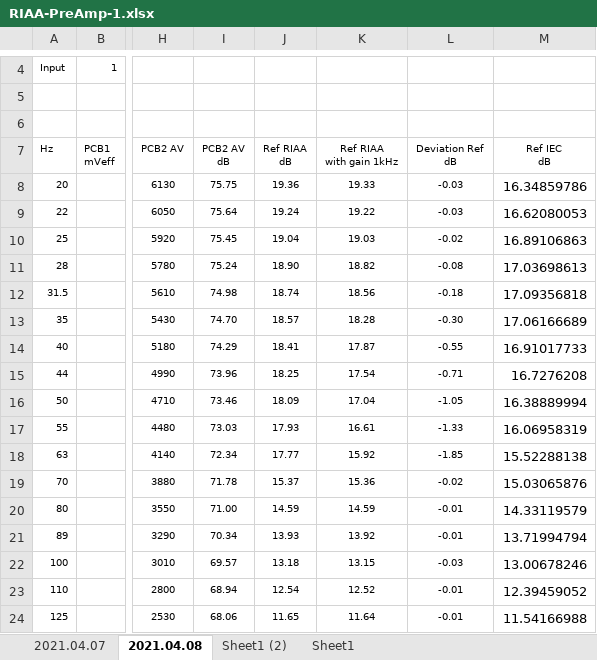
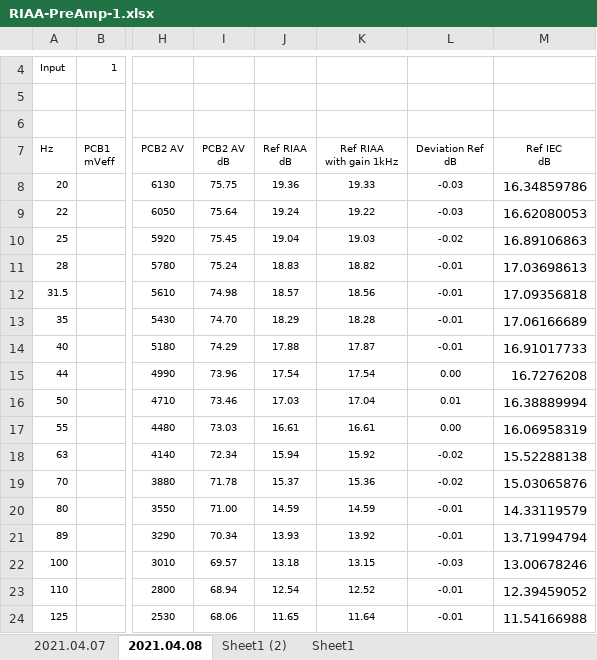
Before and after one commit to schenkmi/electronic-projects, an Excel workbook: lt1115-phono-mm-mc-v3/mesurements/RIAA-PreAmp-1.xlsx, sheet 2021.04.08, drawn as a sheet; only a part is shown, gaps mark what is left out; values as stored, in another font and other column widths than the file's, no borders; charts and pictures not drawn; the diff names each change by its address in the sheet, - before the commit and + after, or states it on an @@ line.

Commit message:
Fix reference RIAA values

```diff
--- a/lt1115-phono-mm-mc-v3/mesurements/RIAA-PreAmp-1.xlsx (sheet 2021.04.08)
+++ b/lt1115-phono-mm-mc-v3/mesurements/RIAA-PreAmp-1.xlsx (sheet 2021.04.08)
-J11 (Ref RIAA dB): 18.90
+J11 (Ref RIAA dB): 18.83
-L11 (Deviation Ref dB): -0.08
+L11 (Deviation Ref dB): -0.01
-J12 (Ref RIAA dB): 18.74
+J12 (Ref RIAA dB): 18.57
-L12 (Deviation Ref dB): -0.18
+L12 (Deviation Ref dB): -0.01
-J13 (Ref RIAA dB): 18.57
+J13 (Ref RIAA dB): 18.29
-L13 (Deviation Ref dB): -0.30
+L13 (Deviation Ref dB): -0.01
-J14 (Ref RIAA dB): 18.41
+J14 (Ref RIAA dB): 17.88
-L14 (Deviation Ref dB): -0.55
+L14 (Deviation Ref dB): -0.01
-J15 (Ref RIAA dB): 18.25
+J15 (Ref RIAA dB): 17.54
-L15 (Deviation Ref dB): -0.71
+L15 (Deviation Ref dB): 0.00
-J16 (Ref RIAA dB): 18.09
+J16 (Ref RIAA dB): 17.03
-L16 (Deviation Ref dB): -1.05
+L16 (Deviation Ref dB): 0.01
-J17 (Ref RIAA dB): 17.93
+J17 (Ref RIAA dB): 16.61
-L17 (Deviation Ref dB): -1.33
+L17 (Deviation Ref dB): 0.00
-J18 (Ref RIAA dB): 17.77
+J18 (Ref RIAA dB): 15.94
-L18 (Deviation Ref dB): -1.85
+L18 (Deviation Ref dB): -0.02
```
Also changed, not shown: charts or pictures.
